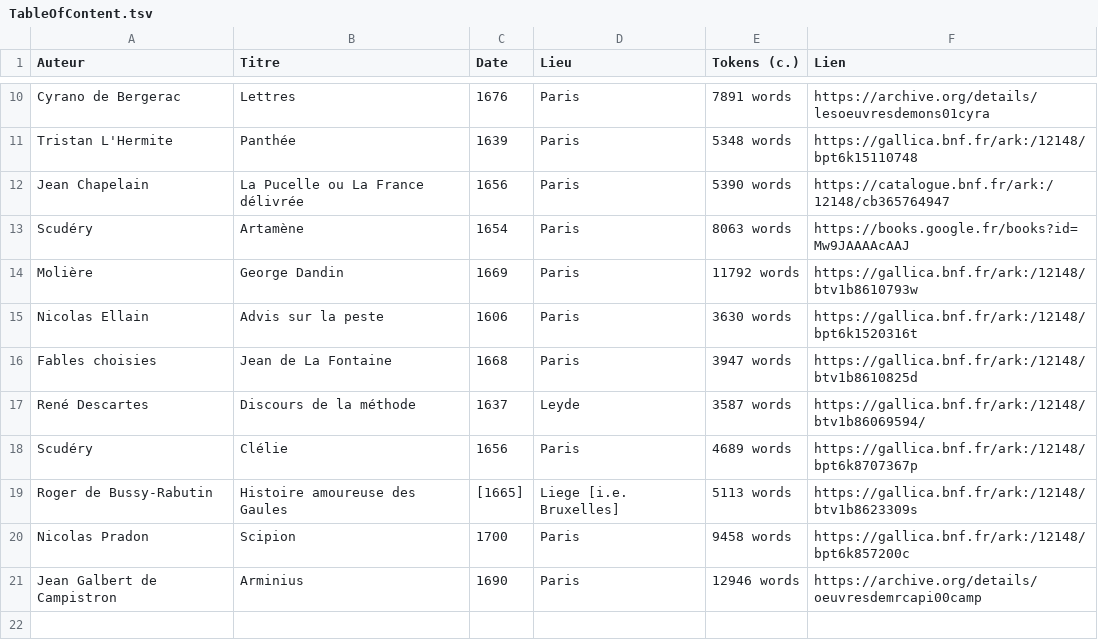
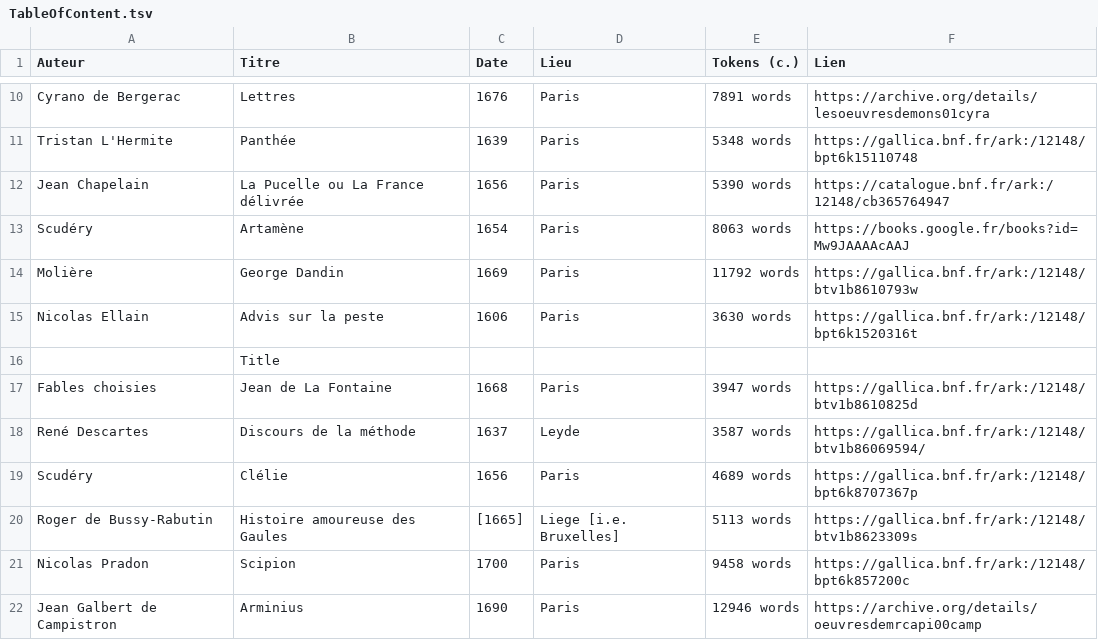
Before and after one commit to e-ditiones/PARALLEL17, a TSV file: TableOfContent.tsv, drawn as a sheet; only a part is shown, gaps mark what is left out.

```diff
--- a/TableOfContent.tsv
+++ b/TableOfContent.tsv
@@ -15,2 +15,3 @@ Molière	George Dandin	1669	Paris	11792 words	https://gallica.bnf.fr/ark:/12148/
 Nicolas Ellain	Advis sur la peste	1606	Paris	3630 words	https://gallica.bnf.fr/ark:/12148/bpt6k1520316t
+	Title				
 Fables choisies	Jean de La Fontaine	1668	Paris	3947 words	https://gallica.bnf.fr/ark:/12148/btv1b8610825d
```
Also changed, not shown: 2 other files.
